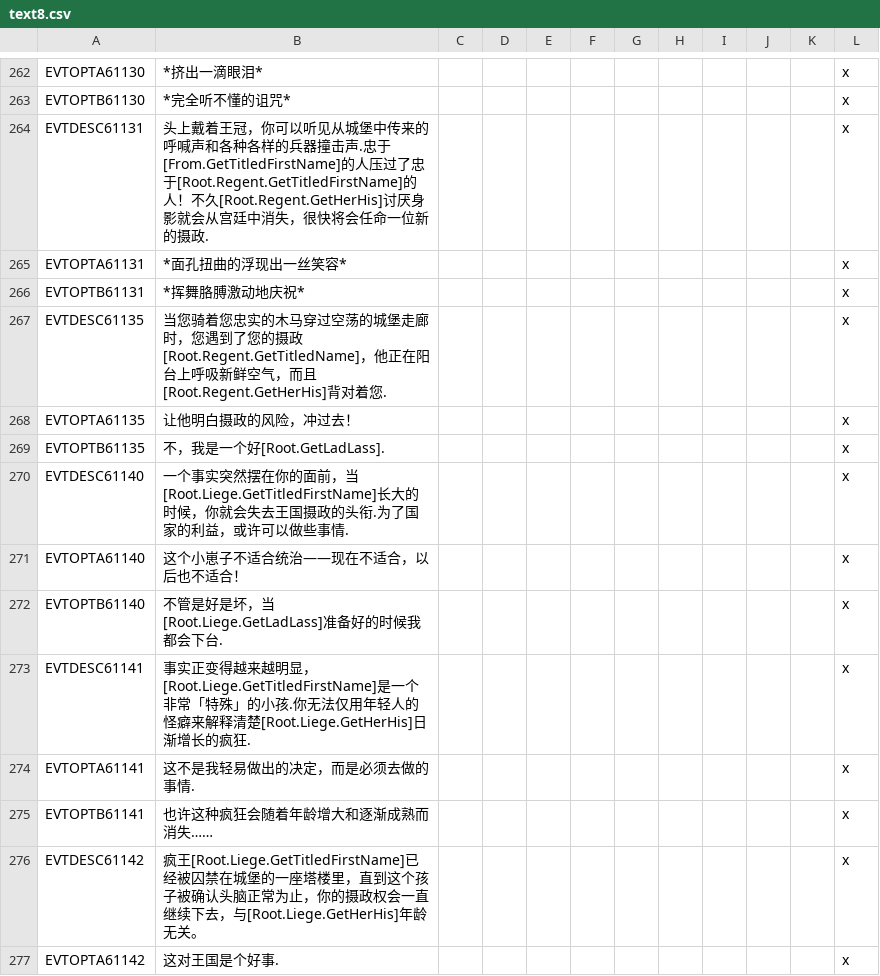
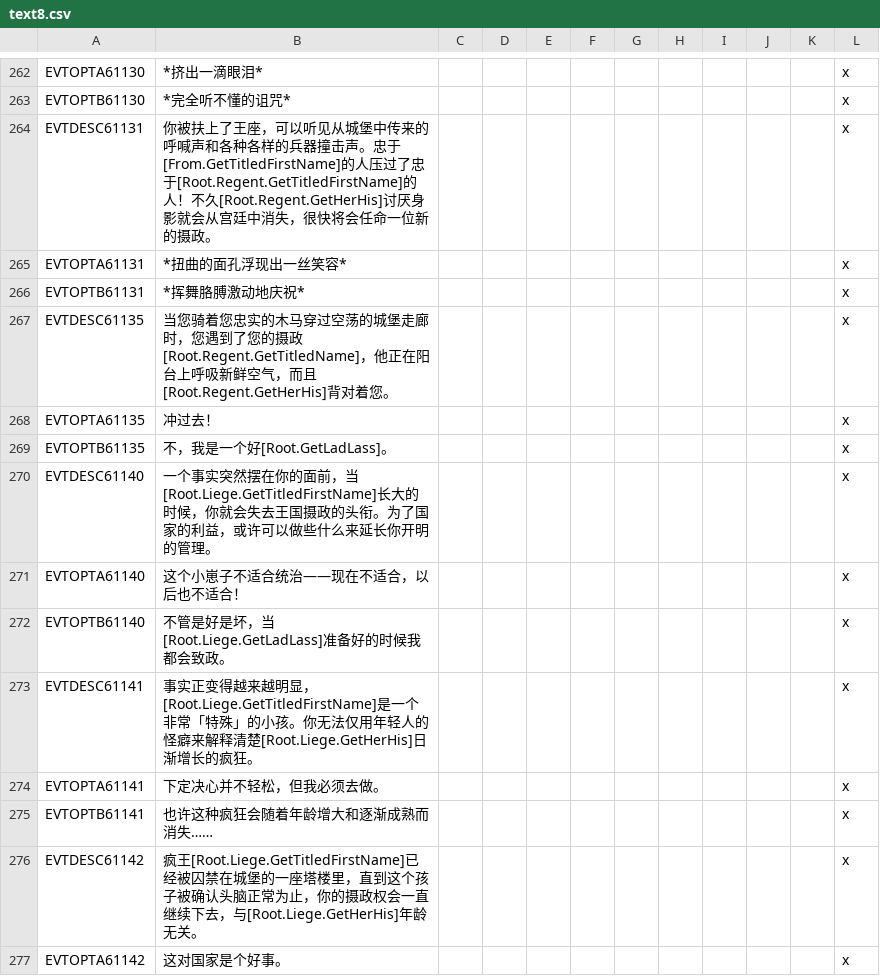
Before and after one commit to paratranz/CK2-Chinese-Localisation, a CSV file: localisation/text8.csv, drawn as a sheet; only a part is shown, gaps mark what is left out; the diff covers the shown part only.

```diff
--- a/localisation/text8.csv
+++ b/localisation/text8.csv
@@ -263,15 +263,15 @@ EVTOPTA61130;*挤出一滴眼泪*;;;;;;;;;;x
 EVTOPTB61130;*完全听不懂的诅咒*;;;;;;;;;;x
-EVTDESC61131;头上戴着王冠，你可以听见从城堡中传来的呼喊声和各种各样的兵器撞击声.忠于[From.GetTitledFirstName]的人压过了忠于[Root.Regent.GetTitledFirstName]的人！不久[Root.Regent.GetHerHis]讨厌身影就会从宫廷中消失，很快将会任命一位新的摄政.;;;;;;;;;;x
-EVTOPTA61131;*面孔扭曲的浮现出一丝笑容*;;;;;;;;;;x
+EVTDESC61131;你被扶上了王座，可以听见从城堡中传来的呼喊声和各种各样的兵器撞击声。忠于[From.GetTitledFirstName]的人压过了忠于[Root.Regent.GetTitledFirstName]的人！不久[Root.Regent.GetHerHis]讨厌身影就会从宫廷中消失，很快将会任命一位新的摄政。;;;;;;;;;;x
+EVTOPTA61131;*扭曲的面孔浮现出一丝笑容*;;;;;;;;;;x
 EVTOPTB61131;*挥舞胳膊激动地庆祝*;;;;;;;;;;x
-EVTDESC61135;当您骑着您忠实的木马穿过空荡的城堡走廊时，您遇到了您的摄政[Root.Regent.GetTitledName]，他正在阳台上呼吸新鲜空气，而且[Root.Regent.GetHerHis]背对着您.;;;;;;;;;;x
-EVTOPTA61135;让他明白摄政的风险，冲过去！;;;;;;;;;;x
-EVTOPTB61135;不，我是一个好[Root.GetLadLass].;;;;;;;;;;x
-EVTDESC61140;一个事实突然摆在你的面前，当[Root.Liege.GetTitledFirstName]长大的时候，你就会失去王国摄政的头衔.为了国家的利益，或许可以做些事情.;;;;;;;;;;x
+EVTDESC61135;当您骑着您忠实的木马穿过空荡的城堡走廊时，您遇到了您的摄政[Root.Regent.GetTitledName]，他正在阳台上呼吸新鲜空气，而且[Root.Regent.GetHerHis]背对着您。;;;;;;;;;;x
+EVTOPTA61135;冲过去！;;;;;;;;;;x
+EVTOPTB61135;不，我是一个好[Root.GetLadLass]。;;;;;;;;;;x
+EVTDESC61140;一个事实突然摆在你的面前，当[Root.Liege.GetTitledFirstName]长大的时候，你就会失去王国摄政的头衔。为了国家的利益，或许可以做些什么来延长你开明的管理。;;;;;;;;;;x
 EVTOPTA61140;这个小崽子不适合统治——现在不适合，以后也不适合！;;;;;;;;;;x
-EVTOPTB61140;不管是好是坏，当[Root.Liege.GetLadLass]准备好的时候我都会下台.;;;;;;;;;;x
-EVTDESC61141;事实正变得越来越明显，[Root.Liege.GetTitledFirstName]是一个非常「特殊」的小孩.你无法仅用年轻人的怪癖来解释清楚[Root.Liege.GetHerHis]日渐增长的疯狂.;;;;;;;;;;x
-EVTOPTA61141;这不是我轻易做出的决定，而是必须去做的事情.;;;;;;;;;;x
+EVTOPTB61140;不管是好是坏，当[Root.Liege.GetLadLass]准备好的时候我都会致政。;;;;;;;;;;x
+EVTDESC61141;事实正变得越来越明显，[Root.Liege.GetTitledFirstName]是一个非常「特殊」的小孩。你无法仅用年轻人的怪癖来解释清楚[Root.Liege.GetHerHis]日渐增长的疯狂。;;;;;;;;;;x
+EVTOPTA61141;下定决心并不轻松，但我必须去做。;;;;;;;;;;x
 EVTOPTB61141;也许这种疯狂会随着年龄增大和逐渐成熟而消失……;;;;;;;;;;x
 EVTDESC61142;疯王[Root.Liege.GetTitledFirstName]已经被囚禁在城堡的一座塔楼里，直到这个孩子被确认头脑正常为止，你的摄政权会一直继续下去，与[Root.Liege.GetHerHis]年龄无关。;;;;;;;;;;x
-EVTOPTA61142;这对王国是个好事.;;;;;;;;;;x
+EVTOPTA61142;这对国家是个好事。;;;;;;;;;;x
```
Also changed, not shown: 68 edited cells elsewhere in this file, 1 other file.
